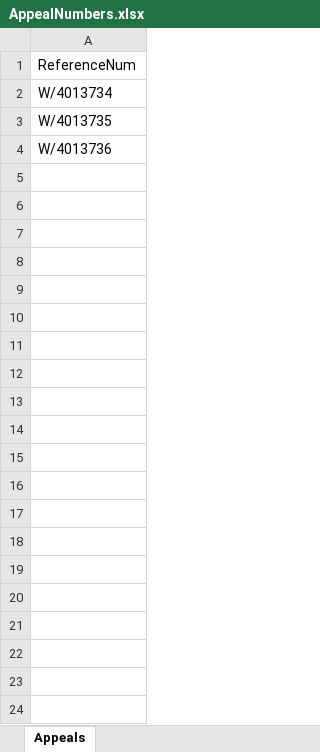
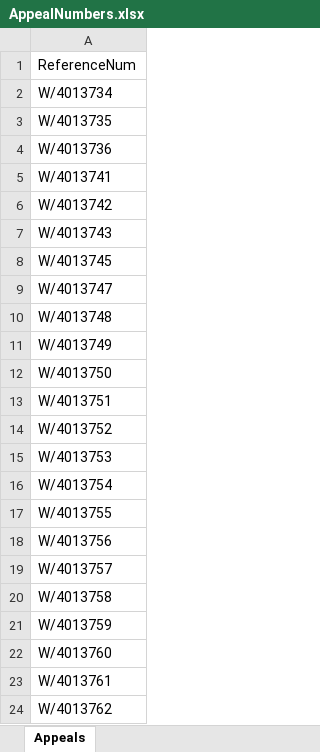
Before and after one commit to sand273/PINS_ODT_TEST, an Excel workbook: Data Files/AppealNumbers.xlsx, sheet Appeals, drawn as a sheet; only a part is shown; values as stored, in another font and other column widths than the file's, no borders; the diff covers the shown part only; the diff names each change by its address in the sheet, - before the commit and + after, or states it on an @@ line.

Commit message:
Data files fix

```diff
--- a/Data Files/AppealNumbers.xlsx (sheet Appeals)
+++ b/Data Files/AppealNumbers.xlsx (sheet Appeals)
+row 5: W/4013741
+row 6: W/4013742
+row 7: W/4013743
+row 8: W/4013745
+row 9: W/4013747
+row 10: W/4013748
+row 11: W/4013749
+row 12: W/4013750
+row 13: W/4013751
+row 14: W/4013752
+row 15: W/4013753
+row 16: W/4013754
+row 17: W/4013755
+row 18: W/4013756
+row 19: W/4013757
+row 20: W/4013758
+row 21: W/4013759
+row 22: W/4013760
+row 23: W/4013761
+row 24: W/4013762
```
Also changed, not shown: 72 added rows elsewhere in this sheet, 7 other files.
